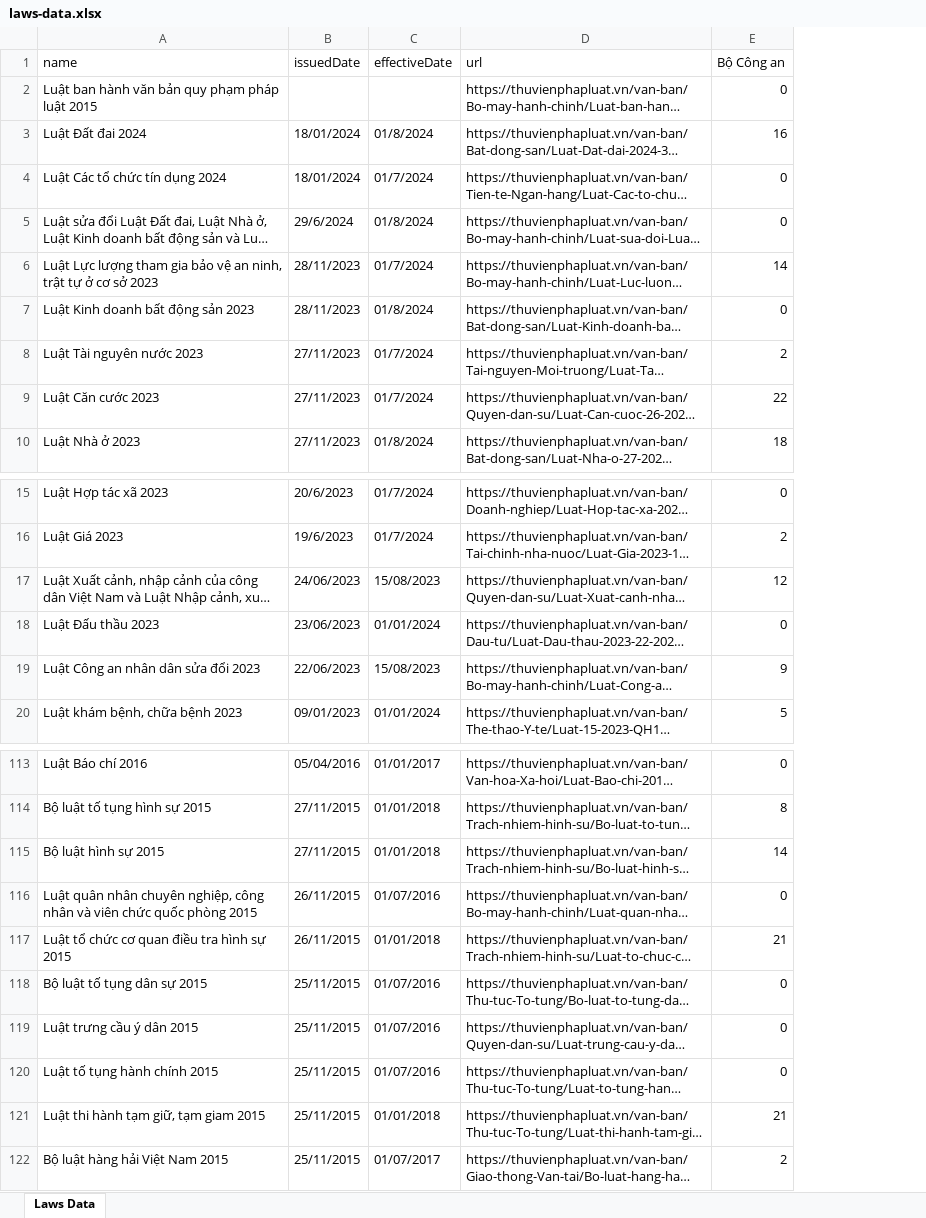
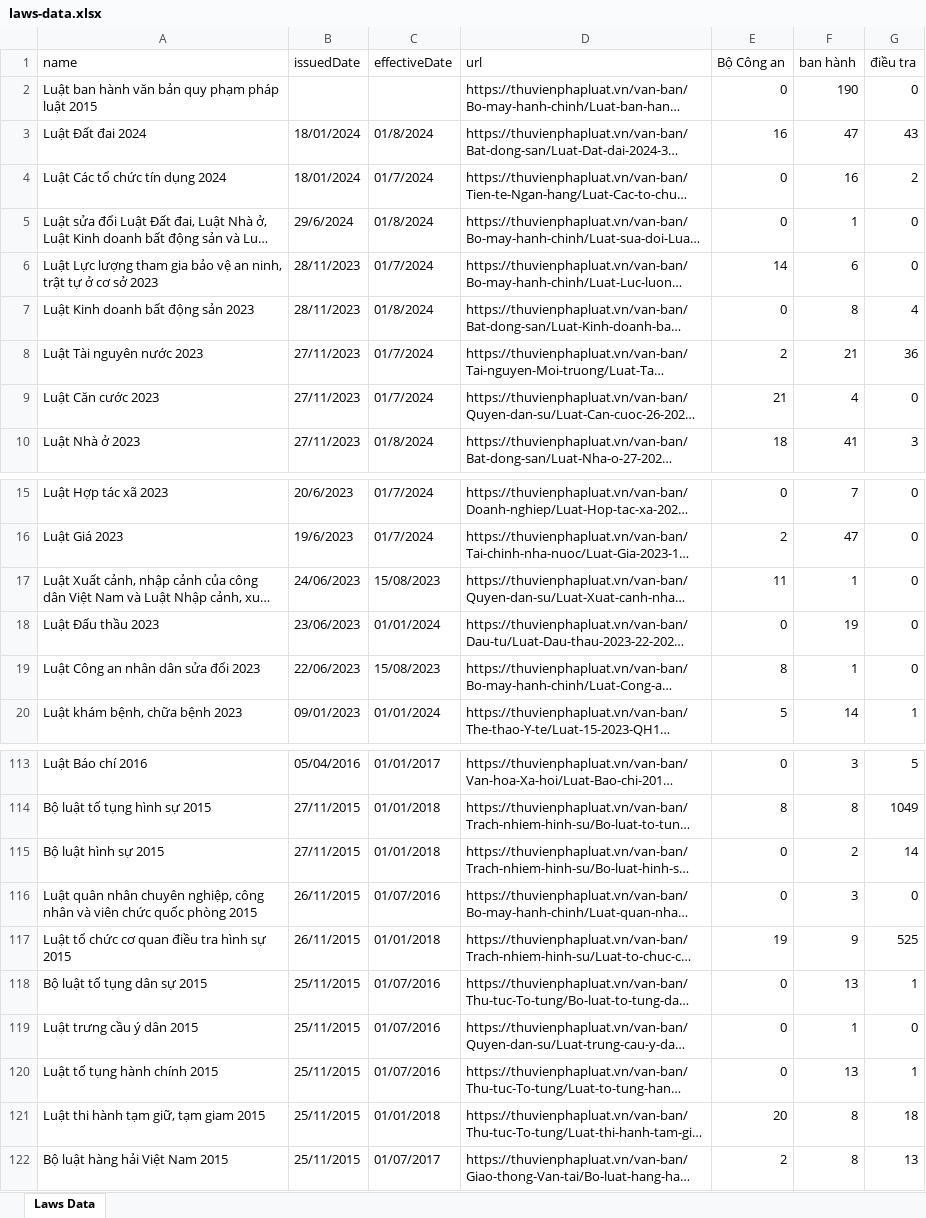
Before and after one commit to tocit/vietnam-law, an Excel workbook: laws-data.xlsx, sheet Laws Data, drawn as a sheet; only a part is shown, gaps mark what is left out; long unchanged cells end in …; values as stored, in another font and other column widths than the file's, no borders; the diff covers the shown part only; the diff names each change by its address in the sheet, - before the commit and + after, or states it on an @@ line.

```diff
--- a/laws-data.xlsx (sheet Laws Data)
+++ b/laws-data.xlsx (sheet Laws Data)
+column F (ban hành), rows 2-10: 190 | 47 | 16 | 1 | 6 | 8 | 21 | 4 | 41; rows 15-20: 7 | 47 | 1 | 19 | 1 | 14; rows 113-122: 3 | 8 | 2 | 3 | 9 | 13 | 1 | 13 | 8 | 8
+column G (điều tra), rows 2-10: 0 | 43 | 2 | 0 | 0 | 4 | 36 | 0 | 3; rows 15-20: 0 | 0 | 0 | 0 | 0 | 1; rows 113-122: 5 | 1049 | 14 | 0 | 525 | 1 | 0 | 1 | 18 | 13
-E9 (Bộ Công an): 22
+E9 (Bộ Công an): 21
-E17 (Bộ Công an): 12
+E17 (Bộ Công an): 11
-E19 (Bộ Công an): 9
+E19 (Bộ Công an): 8
-E115 (Bộ Công an): 14
+E115 (Bộ Công an): 0
-E117 (Bộ Công an): 21
+E117 (Bộ Công an): 19
-E121 (Bộ Công an): 21
+E121 (Bộ Công an): 20
```
Also changed, not shown: 8 edited cells elsewhere in this sheet, 4 other files.
